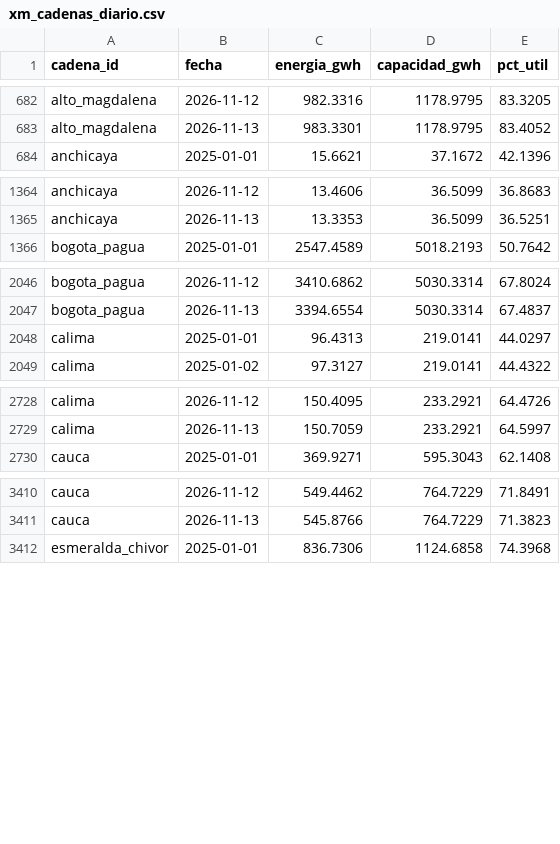
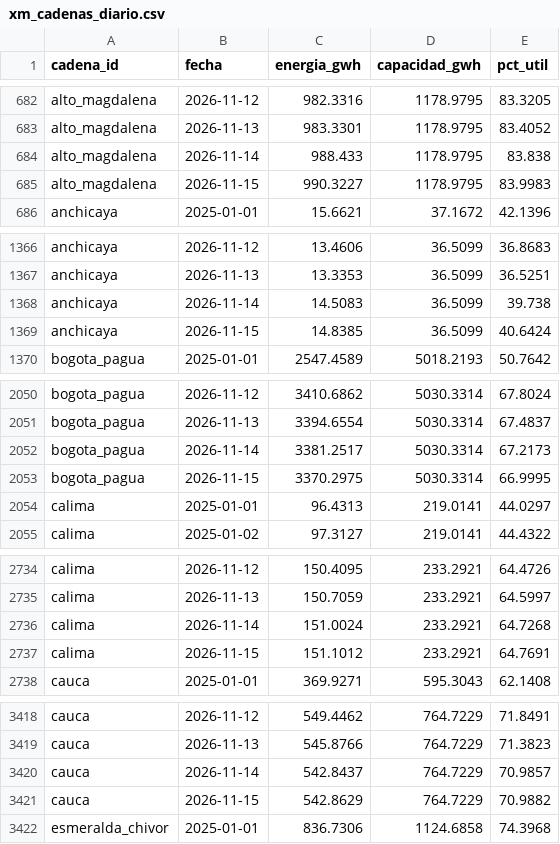
Before and after one commit to jsroncancio/embalses-sin, a CSV file: data/processed/xm_cadenas_diario.csv, drawn as a sheet; only a part is shown, gaps mark what is left out; the diff covers the shown part only; the diff names each change by its address in the sheet, - before the commit and + after, or states it on an @@ line.

```diff
--- a/data/processed/xm_cadenas_diario.csv
+++ b/data/processed/xm_cadenas_diario.csv
+row 684: alto_magdalena | 2026-11-14 | 988.433 | 1178.9795 | 83.838
+row 685: alto_magdalena | 2026-11-15 | 990.3227 | 1178.9795 | 83.9983
+row 1368: anchicaya | 2026-11-14 | 14.5083 | 36.5099 | 39.738
+row 1369: anchicaya | 2026-11-15 | 14.8385 | 36.5099 | 40.6424
+row 2052: bogota_pagua | 2026-11-14 | 3381.2517 | 5030.3314 | 67.2173
+row 2053: bogota_pagua | 2026-11-15 | 3370.2975 | 5030.3314 | 66.9995
+row 2736: calima | 2026-11-14 | 151.0024 | 233.2921 | 64.7268
+row 2737: calima | 2026-11-15 | 151.1012 | 233.2921 | 64.7691
+row 3420: cauca | 2026-11-14 | 542.8437 | 764.7229 | 70.9857
+row 3421: cauca | 2026-11-15 | 542.8629 | 764.7229 | 70.9882
```
Also changed, not shown: 16 added rows elsewhere in this file, data/processed/xm_embalses_ultimo.csv, data/processed/xm_sistema_diario.csv, 9 other files.
